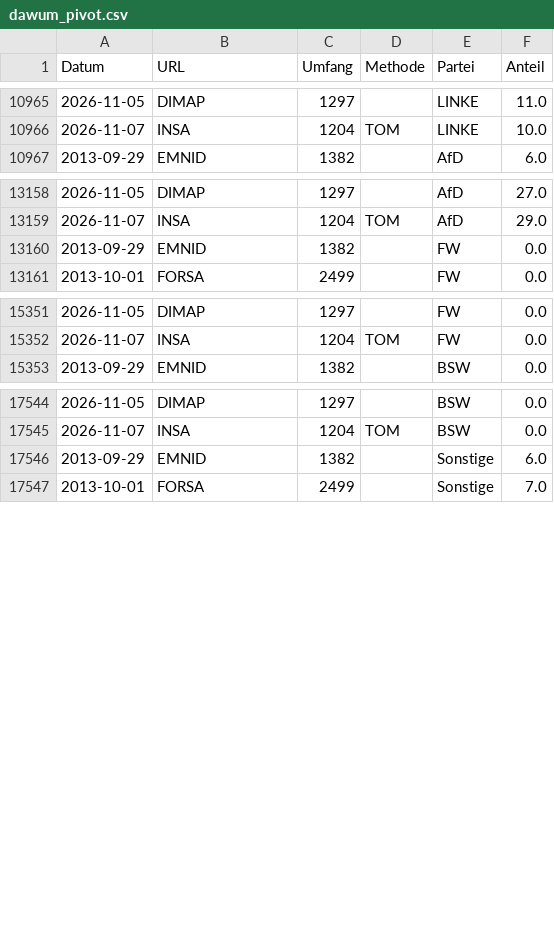
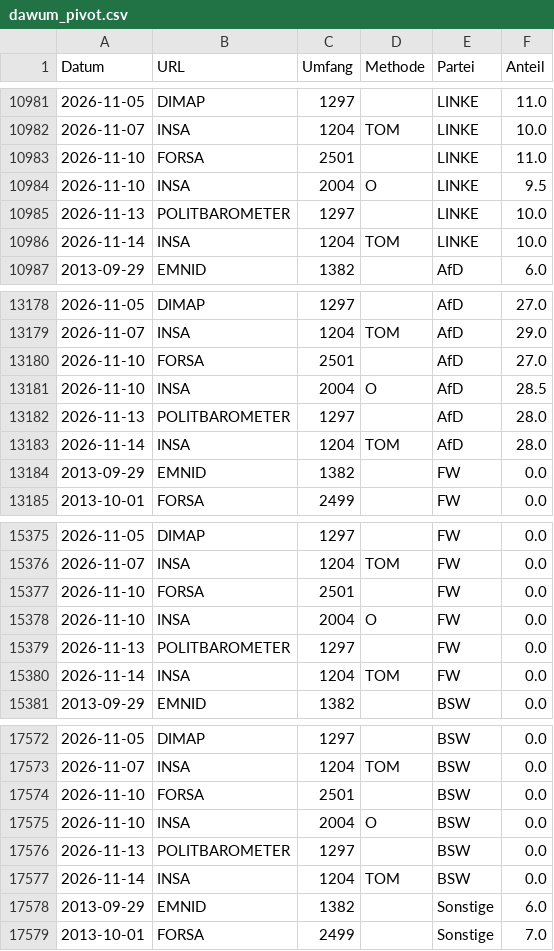
Before and after one commit to thomascamminady/dawum-crawl, a CSV file: data/dawum_pivot.csv, drawn as a sheet; only a part is shown, gaps mark what is left out; the diff covers the shown part only.

```diff
--- a/data/dawum_pivot.csv
+++ b/data/dawum_pivot.csv
@@ -10966,2 +10982,6 @@ Datum,URL,Umfang,Methode,Partei,Anteil
 2026-11-07,INSA,1204,TOM,LINKE,10.0
+2026-11-10,FORSA,2501,"",LINKE,11.0
+2026-11-10,INSA,2004,O,LINKE,9.5
+2026-11-13,POLITBAROMETER,1297,"",LINKE,10.0
+2026-11-14,INSA,1204,TOM,LINKE,10.0
 2013-09-29,EMNID,1382,"",AfD,6.0
@@ -13159,2 +13179,6 @@ Datum,URL,Umfang,Methode,Partei,Anteil
 2026-11-07,INSA,1204,TOM,AfD,29.0
+2026-11-10,FORSA,2501,"",AfD,27.0
+2026-11-10,INSA,2004,O,AfD,28.5
+2026-11-13,POLITBAROMETER,1297,"",AfD,28.0
+2026-11-14,INSA,1204,TOM,AfD,28.0
 2013-09-29,EMNID,1382,"",FW,0.0
@@ -15352,2 +15376,6 @@ Datum,URL,Umfang,Methode,Partei,Anteil
 2026-11-07,INSA,1204,TOM,FW,0.0
+2026-11-10,FORSA,2501,"",FW,0.0
+2026-11-10,INSA,2004,O,FW,0.0
+2026-11-13,POLITBAROMETER,1297,"",FW,0.0
+2026-11-14,INSA,1204,TOM,FW,0.0
 2013-09-29,EMNID,1382,"",BSW,0.0
@@ -17545,2 +17573,6 @@ Datum,URL,Umfang,Methode,Partei,Anteil
 2026-11-07,INSA,1204,TOM,BSW,0.0
+2026-11-10,FORSA,2501,"",BSW,0.0
+2026-11-10,INSA,2004,O,BSW,0.0
+2026-11-13,POLITBAROMETER,1297,"",BSW,0.0
+2026-11-14,INSA,1204,TOM,BSW,0.0
 2013-09-29,EMNID,1382,"",Sonstige,6.0
```
Also changed, not shown: 20 added rows elsewhere in this file, data/dawum.csv, 1 other file.
